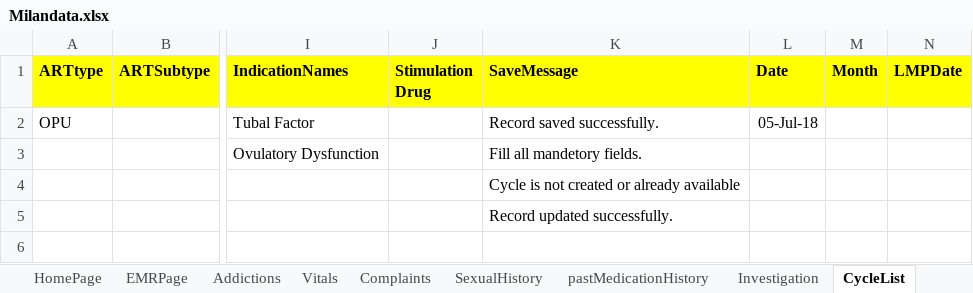
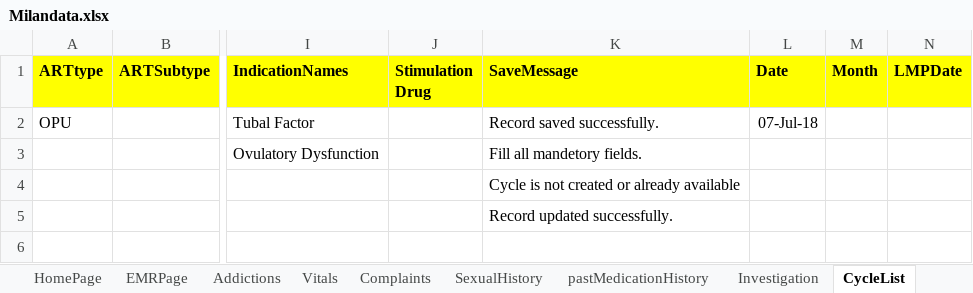
Before and after one commit to meetparag81/IVFMilanNew, an Excel workbook: IVFmilan/src/main/java/com_Milan_TestData/Milandata.xlsx, sheet CycleList, drawn as a sheet; only a part is shown, gaps mark what is left out; values as stored, in another font and other column widths than the file's, no borders; the diff names each change by its address in the sheet, - before the commit and + after, or states it on an @@ line.

```diff
--- a/IVFmilan/src/main/java/com_Milan_TestData/Milandata.xlsx (sheet CycleList)
+++ b/IVFmilan/src/main/java/com_Milan_TestData/Milandata.xlsx (sheet CycleList)
-L2 (Date): 05-Jul-18
+L2 (Date): 07-Jul-18
```
Also changed, not shown: sheet Stimulationchart.
